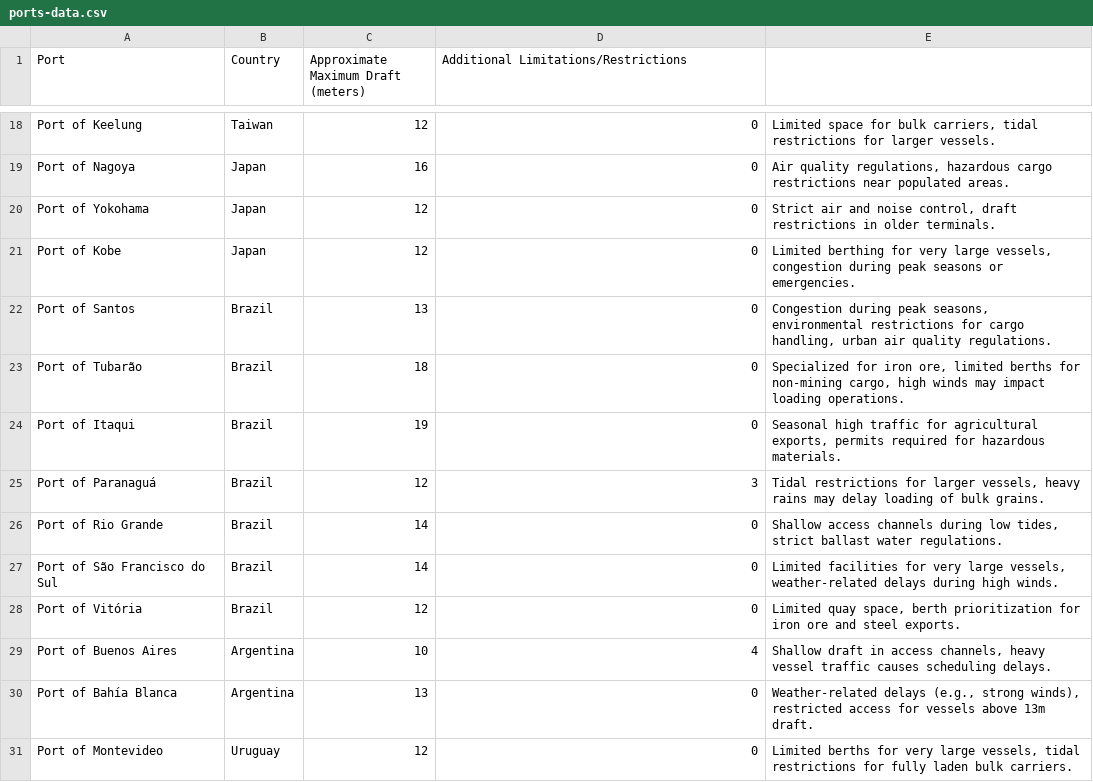
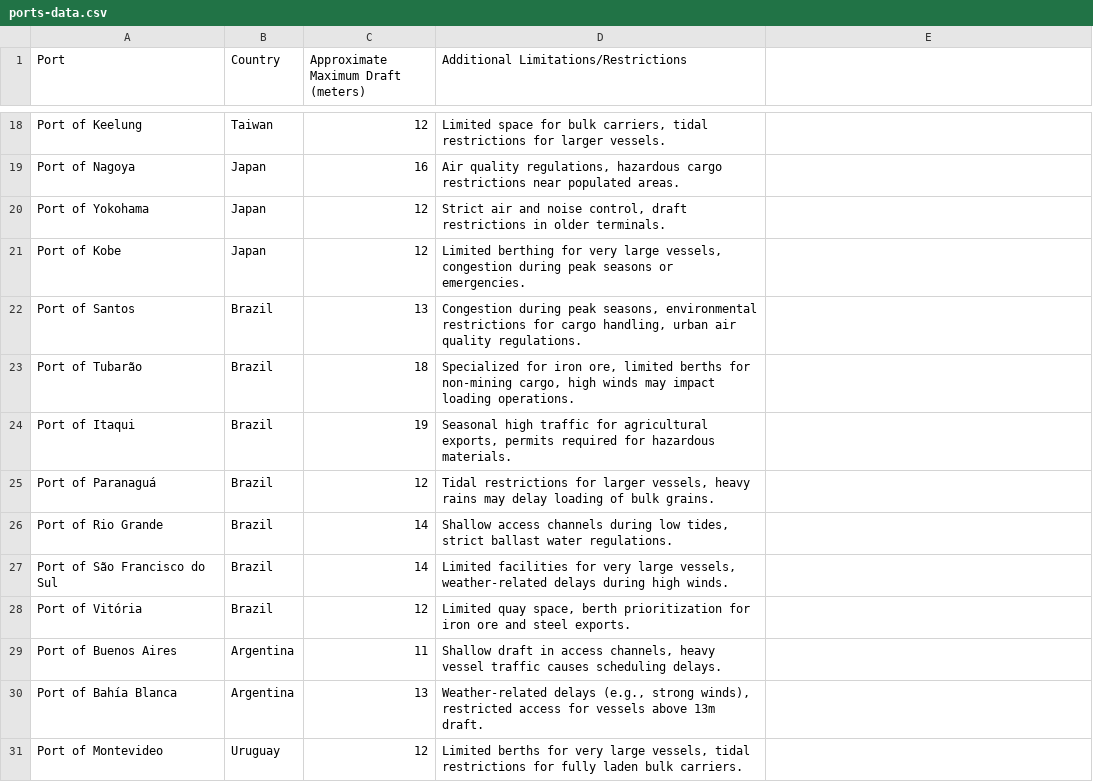
Before and after one commit to lepistojukka/shipping-optimization-case, a CSV file: ports-data.csv, drawn as a sheet; only a part is shown, gaps mark what is left out; the diff covers the shown part only; the diff names each change by its address in the sheet, - before the commit and + after, or states it on an @@ line.

Commit message:
rounding of draft

```diff
--- a/ports-data.csv
+++ b/ports-data.csv
-D18: 0
+D18: Limited space for bulk carriers, tidal restrictions for larger vessels.
-E18: Limited space for bulk carriers, tidal restrictions for larger vessels.
+E18: (empty)
-D19: 0
+D19: Air quality regulations, hazardous cargo restrictions near populated areas.
-E19: Air quality regulations, hazardous cargo restrictions near populated areas.
+E19: (empty)
-D20: 0
+D20: Strict air and noise control, draft restrictions in older terminals.
-E20: Strict air and noise control, draft restrictions in older terminals.
+E20: (empty)
-D21: 0
+D21: Limited berthing for very large vessels, congestion during peak seasons or emergencies.
-E21: Limited berthing for very large vessels, congestion during peak seasons or emergencies.
+E21: (empty)
-D22: 0
+D22: Congestion during peak seasons, environmental restrictions for cargo handling, urban air quality regulations.
-E22: Congestion during peak seasons, environmental restrictions for cargo handling, urban air quality regulations.
+E22: (empty)
-D23: 0
+D23: Specialized for iron ore, limited berths for non-mining cargo, high winds may impact loading operations.
-E23: Specialized for iron ore, limited berths for non-mining cargo, high winds may impact loading operations.
+E23: (empty)
-D24: 0
+D24: Seasonal high traffic for agricultural exports, permits required for hazardous materials.
-E24: Seasonal high traffic for agricultural exports, permits required for hazardous materials.
+E24: (empty)
-D25: 3
+D25: Tidal restrictions for larger vessels, heavy rains may delay loading of bulk grains.
-E25: Tidal restrictions for larger vessels, heavy rains may delay loading of bulk grains.
+E25: (empty)
-D26: 0
+D26: Shallow access channels during low tides, strict ballast water regulations.
-E26: Shallow access channels during low tides, strict ballast water regulations.
+E26: (empty)
-D27: 0
+D27: Limited facilities for very large vessels, weather-related delays during high winds.
-E27: Limited facilities for very large vessels, weather-related delays during high winds.
+E27: (empty)
-D28: 0
+D28: Limited quay space, berth prioritization for iron ore and steel exports.
-E28: Limited quay space, berth prioritization for iron ore and steel exports.
+E28: (empty)
-C29: 10
+C29: 11
-D29: 4
+D29: Shallow draft in access channels, heavy vessel traffic causes scheduling delays.
-E29: Shallow draft in access channels, heavy vessel traffic causes scheduling delays.
+E29: (empty)
-D30: 0
+D30: Weather-related delays (e.g., strong winds), restricted access for vessels above 13m draft.
-E30: Weather-related delays (e.g., strong winds), restricted access for vessels above 13m draft.
+E30: (empty)
-D31: 0
+D31: Limited berths for very large vessels, tidal restrictions for fully laden bulk carriers.
-E31: Limited berths for very large vessels, tidal restrictions for fully laden bulk carriers.
+E31: (empty)
```
Also changed, not shown: 32 edited cells elsewhere in this file.
